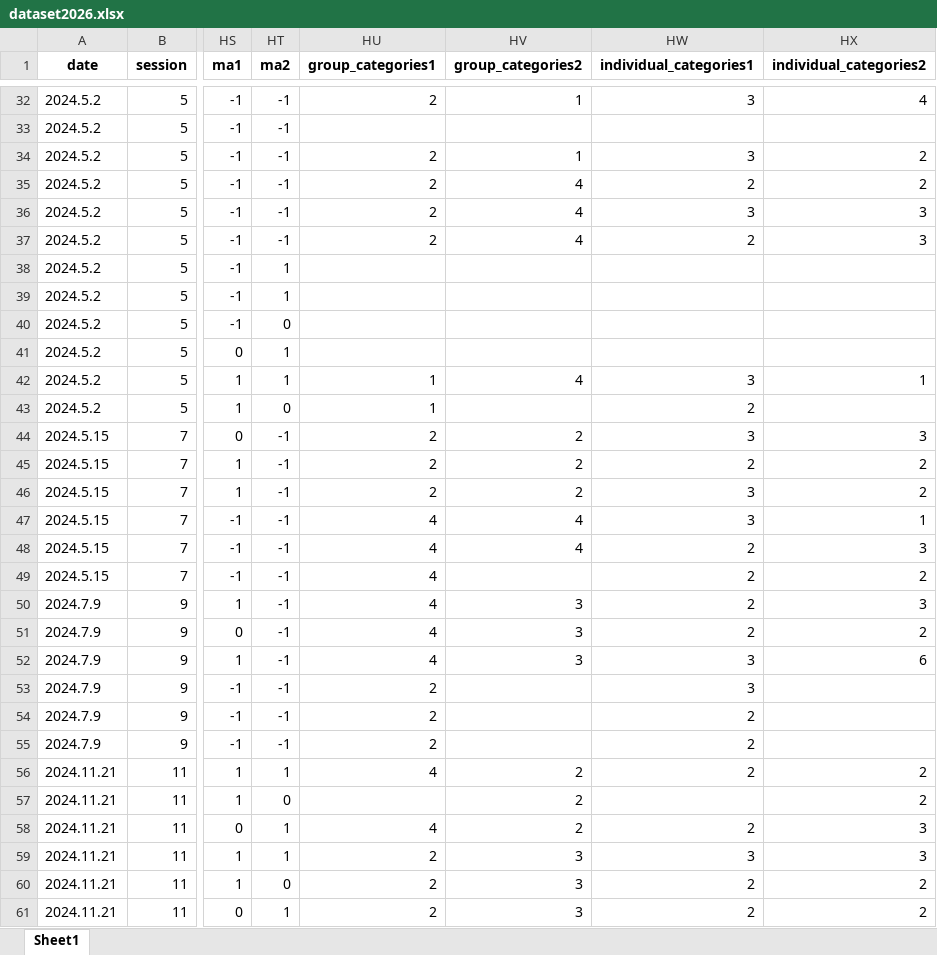
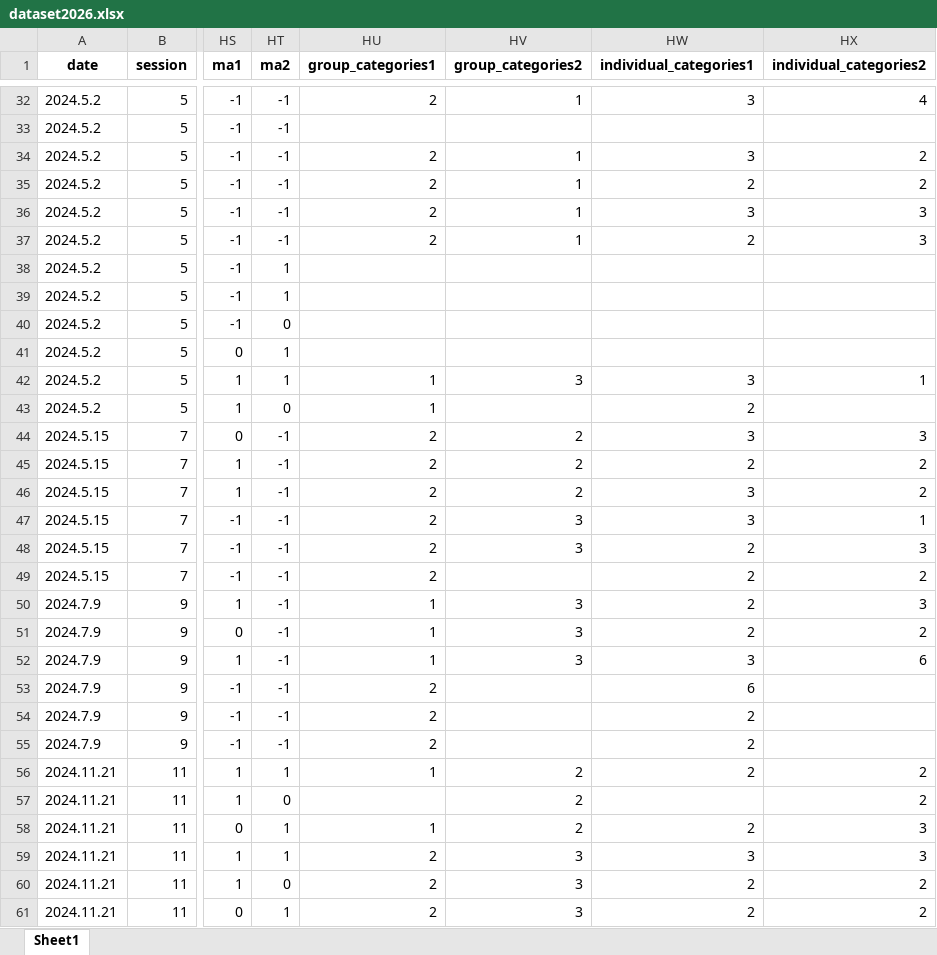
Before and after one commit to daim328/chat-content-analysis, an Excel workbook: dataset2026.xlsx, sheet Sheet1, drawn as a sheet; only a part is shown, gaps mark what is left out; values as stored, in another font and other column widths than the file's, no borders; the diff covers the shown part only; the diff names each change by its address in the sheet, - before the commit and + after, or states it on an @@ line.

```diff
--- a/dataset2026.xlsx (sheet Sheet1)
+++ b/dataset2026.xlsx (sheet Sheet1)
-HV35:HV37 (group_categories2): 4
+HV35:HV37 (group_categories2): 1
-HV42 (group_categories2): 4
+HV42 (group_categories2): 3
-HU47:HU49 (group_categories1): 4
+HU47:HU49 (group_categories1): 2
-HV47:HV48 (group_categories2): 4
+HV47:HV48 (group_categories2): 3
-HU50:HU52 (group_categories1): 4
+HU50:HU52 (group_categories1): 1
-HW53 (individual_categories1): 3
+HW53 (individual_categories1): 6
-HU56 (group_categories1): 4
+HU56 (group_categories1): 1
-HU58 (group_categories1): 4
+HU58 (group_categories1): 1
```
Also changed, not shown: 92 edited cells elsewhere in this sheet, message20260119.xlsx, 1 other file.
